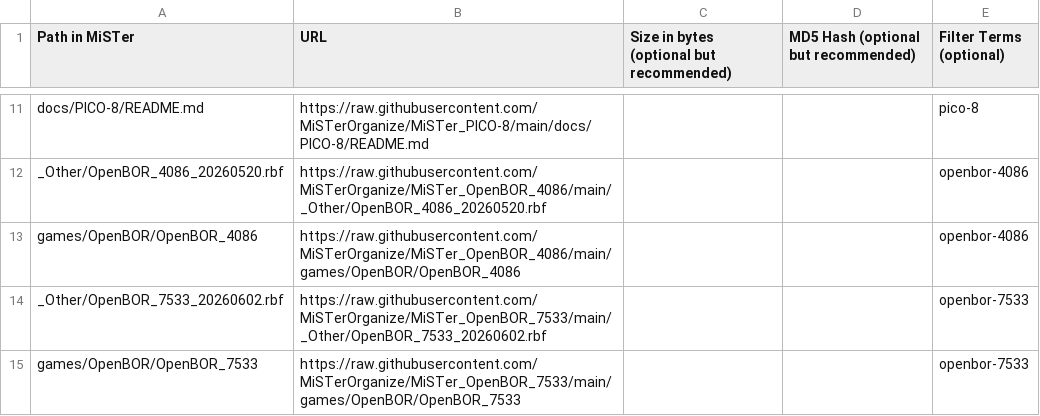
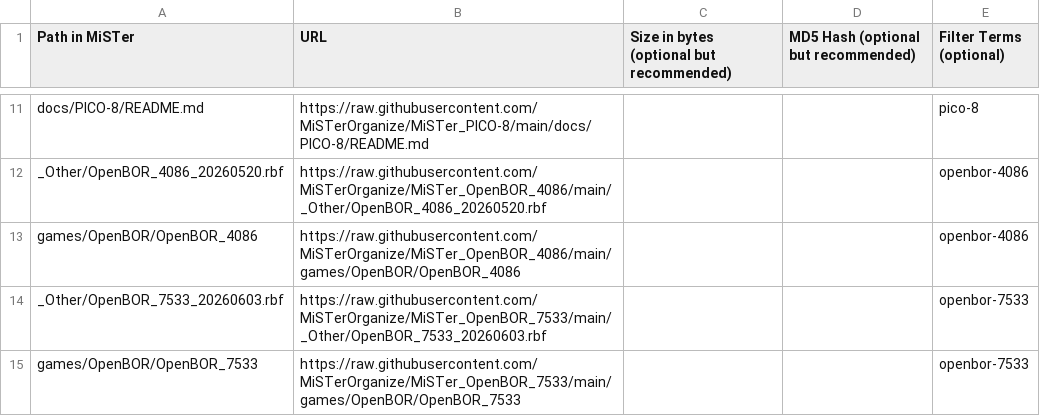
Before and after one commit to MiSTerOrganize/MiSTer_Frontier, a CSV file: external_files.csv, drawn as a sheet; only a part is shown, gaps mark what is left out.

Commit message:
CI: sync external_files.csv from per-core repo RBF dates

```diff
--- a/external_files.csv
+++ b/external_files.csv
@@ -13,3 +13,3 @@ _Other/OpenBOR_4086_20260520.rbf,https://raw.githubusercontent.com/MiSTerOrganiz
 games/OpenBOR/OpenBOR_4086,https://raw.githubusercontent.com/MiSTerOrganize/MiSTer_OpenBOR_4086/main/games/OpenBOR/OpenBOR_4086,,,openbor-4086
-_Other/OpenBOR_7533_20260602.rbf,https://raw.githubusercontent.com/MiSTerOrganize/MiSTer_OpenBOR_7533/main/_Other/OpenBOR_7533_20260602.rbf,,,openbor-7533
+_Other/OpenBOR_7533_20260603.rbf,https://raw.githubusercontent.com/MiSTerOrganize/MiSTer_OpenBOR_7533/main/_Other/OpenBOR_7533_20260603.rbf,,,openbor-7533
 games/OpenBOR/OpenBOR_7533,https://raw.githubusercontent.com/MiSTerOrganize/MiSTer_OpenBOR_7533/main/games/OpenBOR/OpenBOR_7533,,,openbor-7533
```
